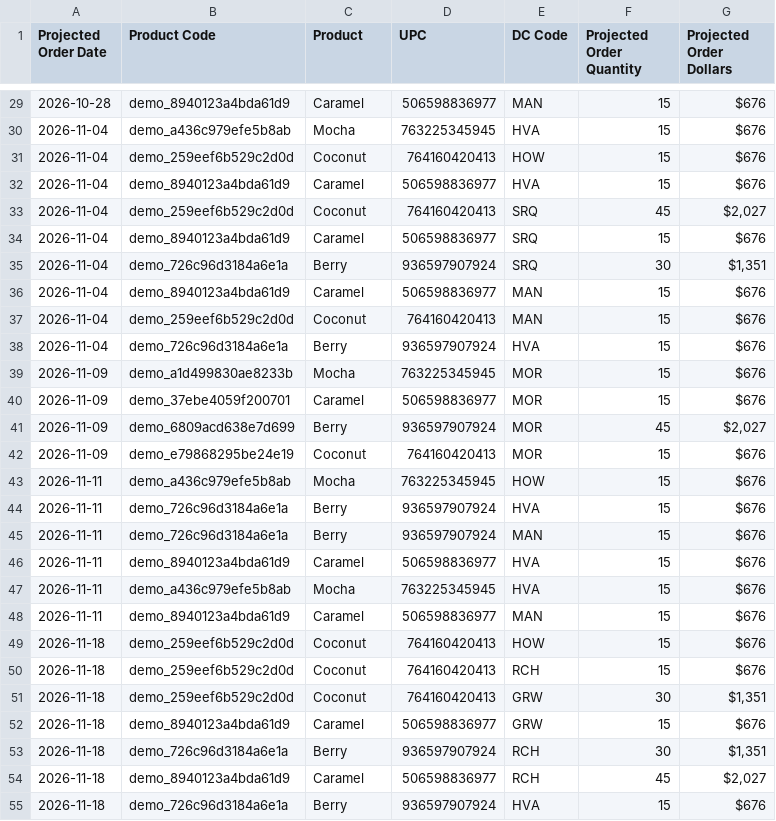
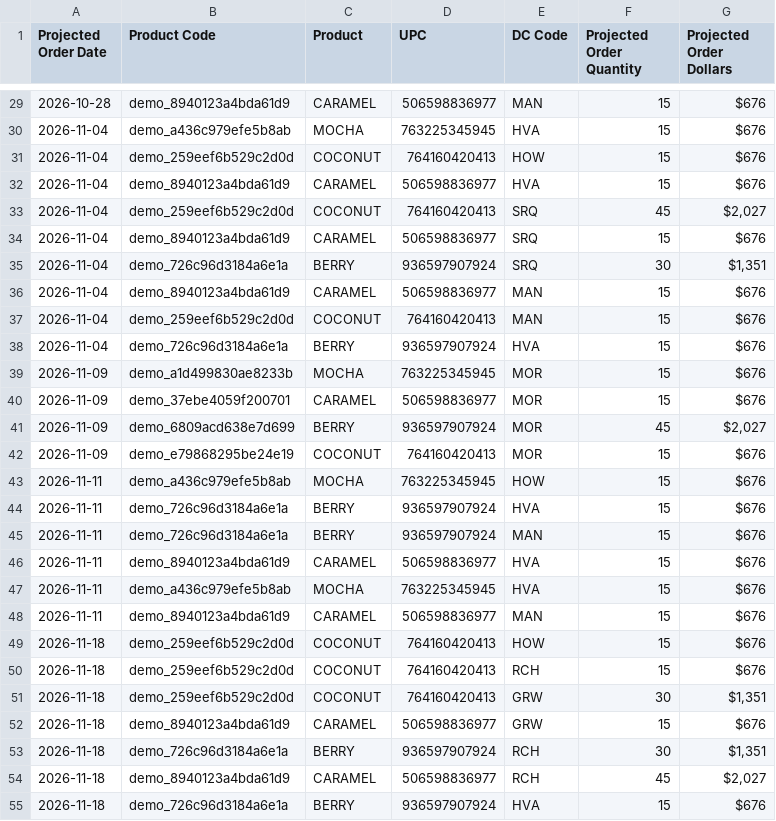
Before and after one commit to d4veyjoneslocker/coursera, a CSV file: backend/data/85f8ca76-bad0-49c6-a55d-f4b8f93954f3/raw/inventory/unfi/Projected Orders Detail.csv, drawn as a sheet; only a part is shown, gaps mark what is left out; the diff covers the shown part only.

```diff
--- a/backend/data/85f8ca76-bad0-49c6-a55d-f4b8f93954f3/raw/inventory/unfi/Projected Orders Detail.csv
+++ b/backend/data/85f8ca76-bad0-49c6-a55d-f4b8f93954f3/raw/inventory/unfi/Projected Orders Detail.csv
@@ -29,27 +29,27 @@ Projected Order Date,Product Code,Product,UPC,DC Code,Projected Order Quantity,P
-2026-10-28,demo_8940123a4bda61d9,Caramel,506598836977,MAN,15,$676
-2026-11-04,demo_a436c979efe5b8ab,Mocha,763225345945,HVA,15,$676
-2026-11-04,demo_259eef6b529c2d0d,Coconut,764160420413,HOW,15,$676
-2026-11-04,demo_8940123a4bda61d9,Caramel,506598836977,HVA,15,$676
-2026-11-04,demo_259eef6b529c2d0d,Coconut,764160420413,SRQ,45,"$2,027"
-2026-11-04,demo_8940123a4bda61d9,Caramel,506598836977,SRQ,15,$676
-2026-11-04,demo_726c96d3184a6e1a,Berry,936597907924,SRQ,30,"$1,351"
-2026-11-04,demo_8940123a4bda61d9,Caramel,506598836977,MAN,15,$676
-2026-11-04,demo_259eef6b529c2d0d,Coconut,764160420413,MAN,15,$676
-2026-11-04,demo_726c96d3184a6e1a,Berry,936597907924,HVA,15,$676
-2026-11-09,demo_a1d499830ae8233b,Mocha,763225345945,MOR,15,$676
-2026-11-09,demo_37ebe4059f200701,Caramel,506598836977,MOR,15,$676
-2026-11-09,demo_6809acd638e7d699,Berry,936597907924,MOR,45,"$2,027"
-2026-11-09,demo_e79868295be24e19,Coconut,764160420413,MOR,15,$676
-2026-11-11,demo_a436c979efe5b8ab,Mocha,763225345945,HOW,15,$676
-2026-11-11,demo_726c96d3184a6e1a,Berry,936597907924,HVA,15,$676
-2026-11-11,demo_726c96d3184a6e1a,Berry,936597907924,MAN,15,$676
-2026-11-11,demo_8940123a4bda61d9,Caramel,506598836977,HVA,15,$676
-2026-11-11,demo_a436c979efe5b8ab,Mocha,763225345945,HVA,15,$676
-2026-11-11,demo_8940123a4bda61d9,Caramel,506598836977,MAN,15,$676
-2026-11-18,demo_259eef6b529c2d0d,Coconut,764160420413,HOW,15,$676
-2026-11-18,demo_259eef6b529c2d0d,Coconut,764160420413,RCH,15,$676
-2026-11-18,demo_259eef6b529c2d0d,Coconut,764160420413,GRW,30,"$1,351"
-2026-11-18,demo_8940123a4bda61d9,Caramel,506598836977,GRW,15,$676
-2026-11-18,demo_726c96d3184a6e1a,Berry,936597907924,RCH,30,"$1,351"
-2026-11-18,demo_8940123a4bda61d9,Caramel,506598836977,RCH,45,"$2,027"
-2026-11-18,demo_726c96d3184a6e1a,Berry,936597907924,HVA,15,$676
+2026-10-28,demo_8940123a4bda61d9,CARAMEL,506598836977,MAN,15,$676
+2026-11-04,demo_a436c979efe5b8ab,MOCHA,763225345945,HVA,15,$676
+2026-11-04,demo_259eef6b529c2d0d,COCONUT,764160420413,HOW,15,$676
+2026-11-04,demo_8940123a4bda61d9,CARAMEL,506598836977,HVA,15,$676
+2026-11-04,demo_259eef6b529c2d0d,COCONUT,764160420413,SRQ,45,"$2,027"
+2026-11-04,demo_8940123a4bda61d9,CARAMEL,506598836977,SRQ,15,$676
+2026-11-04,demo_726c96d3184a6e1a,BERRY,936597907924,SRQ,30,"$1,351"
+2026-11-04,demo_8940123a4bda61d9,CARAMEL,506598836977,MAN,15,$676
+2026-11-04,demo_259eef6b529c2d0d,COCONUT,764160420413,MAN,15,$676
+2026-11-04,demo_726c96d3184a6e1a,BERRY,936597907924,HVA,15,$676
+2026-11-09,demo_a1d499830ae8233b,MOCHA,763225345945,MOR,15,$676
+2026-11-09,demo_37ebe4059f200701,CARAMEL,506598836977,MOR,15,$676
+2026-11-09,demo_6809acd638e7d699,BERRY,936597907924,MOR,45,"$2,027"
+2026-11-09,demo_e79868295be24e19,COCONUT,764160420413,MOR,15,$676
+2026-11-11,demo_a436c979efe5b8ab,MOCHA,763225345945,HOW,15,$676
+2026-11-11,demo_726c96d3184a6e1a,BERRY,936597907924,HVA,15,$676
+2026-11-11,demo_726c96d3184a6e1a,BERRY,936597907924,MAN,15,$676
+2026-11-11,demo_8940123a4bda61d9,CARAMEL,506598836977,HVA,15,$676
+2026-11-11,demo_a436c979efe5b8ab,MOCHA,763225345945,HVA,15,$676
+2026-11-11,demo_8940123a4bda61d9,CARAMEL,506598836977,MAN,15,$676
+2026-11-18,demo_259eef6b529c2d0d,COCONUT,764160420413,HOW,15,$676
+2026-11-18,demo_259eef6b529c2d0d,COCONUT,764160420413,RCH,15,$676
+2026-11-18,demo_259eef6b529c2d0d,COCONUT,764160420413,GRW,30,"$1,351"
+2026-11-18,demo_8940123a4bda61d9,CARAMEL,506598836977,GRW,15,$676
+2026-11-18,demo_726c96d3184a6e1a,BERRY,936597907924,RCH,30,"$1,351"
+2026-11-18,demo_8940123a4bda61d9,CARAMEL,506598836977,RCH,45,"$2,027"
+2026-11-18,demo_726c96d3184a6e1a,BERRY,936597907924,HVA,15,$676
```
Also changed, not shown: 32 edited cells elsewhere in this file, backend/data/85f8ca76-bad0-49c6-a55d-f4b8f93954f3/maps/sku_name_map.csv, backend/data/85f8ca76-bad0-49c6-a55d-f4b8f93954f3/raw/inventory/kehe/Order Projections Report.csv, 7 other files.
